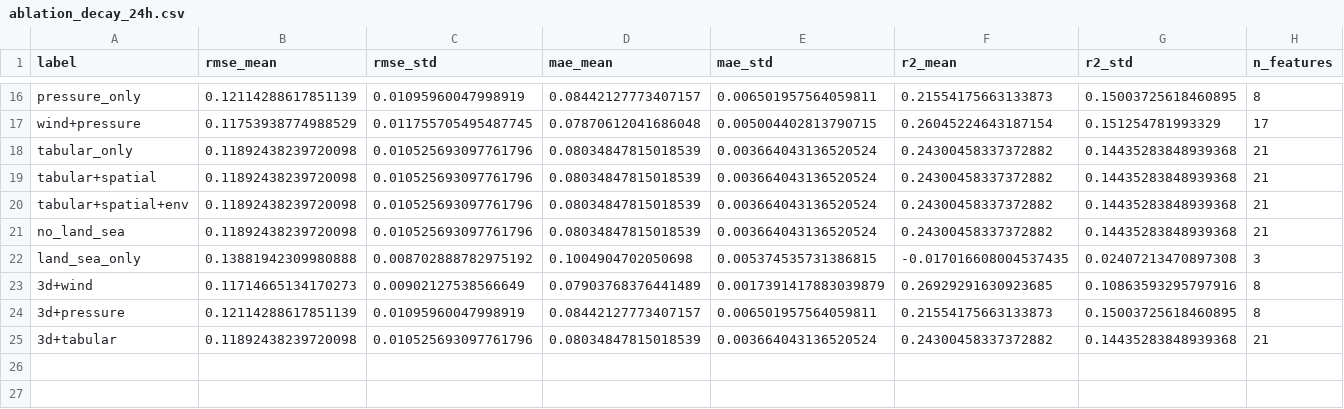
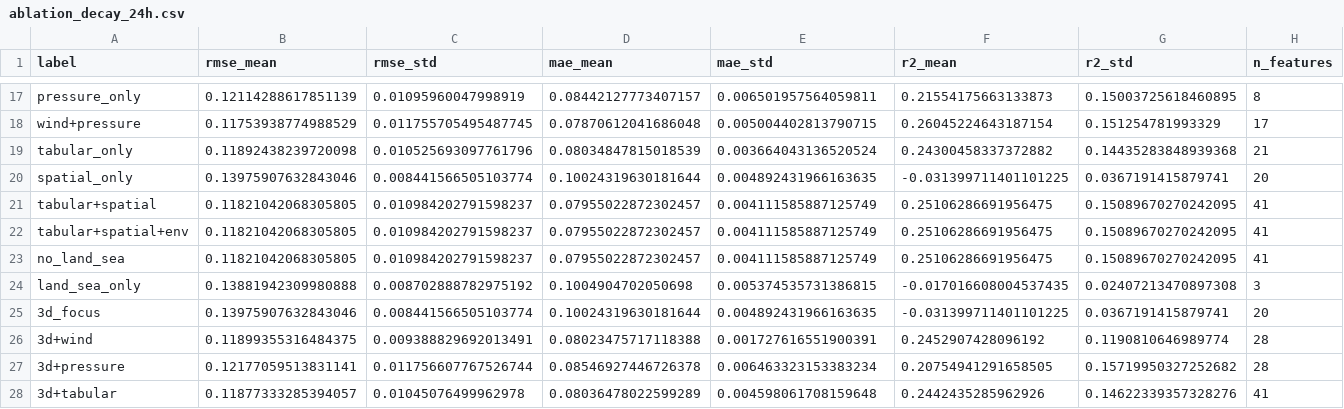
Before and after one commit to hannahmliu02/cyclone-land-impact-intensity-decay, a CSV file: data/features/ablation_decay_24h.csv, drawn as a sheet; only a part is shown, gaps mark what is left out; addresses are those after the commit; rows hold the shown columns only; the diff covers the shown part only; the diff names each change by its address in the sheet, - before the commit and + after, or states it on an @@ line.

```diff
--- a/data/features/ablation_decay_24h.csv
+++ b/data/features/ablation_decay_24h.csv
+row 20: spatial_only | 0.13975907632843046 | 0.008441566505103774 | 0.10024319630181644 | 0.004892431966163635 | -0.031399711401101225 | 0.0367191415879741 | 20
-B21:B23 (rmse_mean): 0.11892438239720098
+B21:B23 (rmse_mean): 0.11821042068305805
-C21:C23 (rmse_std): 0.010525693097761796
+C21:C23 (rmse_std): 0.010984202791598237
-D21:D23 (mae_mean): 0.08034847815018539
+D21:D23 (mae_mean): 0.07955022872302457
-E21:E23 (mae_std): 0.003664043136520524
+E21:E23 (mae_std): 0.004111585887125749
-F21:F23 (r2_mean): 0.24300458337372882
+F21:F23 (r2_mean): 0.25106286691956475
-G21:G23 (r2_std): 0.14435283848939368
+G21:G23 (r2_std): 0.15089670270242095
-H21:H23 (n_features): 21
+H21:H23 (n_features): 41
+row 25: 3d_focus | 0.13975907632843046 | 0.008441566505103774 | 0.10024319630181644 | 0.004892431966163635 | -0.031399711401101225 | 0.0367191415879741 | 20
-B26 (rmse_mean): 0.11714665134170273
+B26 (rmse_mean): 0.11899355316484375
-C26 (rmse_std): 0.00902127538566649
+C26 (rmse_std): 0.009388829692013491
-D26 (mae_mean): 0.07903768376441489
+D26 (mae_mean): 0.08023475717118388
-E26 (mae_std): 0.0017391417883039879
+E26 (mae_std): 0.001727616551900391
-F26 (r2_mean): 0.26929291630923685
+F26 (r2_mean): 0.2452907428096192
-G26 (r2_std): 0.10863593295797916
+G26 (r2_std): 0.1190810646989774
-H26:H27 (n_features): 8
+H26:H27 (n_features): 28
-B27 (rmse_mean): 0.12114288617851139
+B27 (rmse_mean): 0.12177059513831141
-C27 (rmse_std): 0.01095960047998919
+C27 (rmse_std): 0.011756607767526744
-D27 (mae_mean): 0.08442127773407157
+D27 (mae_mean): 0.08546927446726378
-E27 (mae_std): 0.006501957564059811
+E27 (mae_std): 0.006463323153383234
-F27 (r2_mean): 0.21554175663133873
+F27 (r2_mean): 0.20754941291658505
-G27 (r2_std): 0.15003725618460895
+G27 (r2_std): 0.15719950327252682
-B28 (rmse_mean): 0.11892438239720098
+B28 (rmse_mean): 0.11877333285394057
-C28 (rmse_std): 0.010525693097761796
+C28 (rmse_std): 0.01045076499962978
-D28 (mae_mean): 0.08034847815018539
+D28 (mae_mean): 0.08036478022599289
-E28 (mae_std): 0.003664043136520524
+E28 (mae_std): 0.004598061708159648
-F28 (r2_mean): 0.24300458337372882
+F28 (r2_mean): 0.2442435285962926
-G28 (r2_std): 0.14435283848939368
+G28 (r2_std): 0.14622339357328276
-H28 (n_features): 21
+H28 (n_features): 41
```
Also changed, not shown: 1 added row and 49 edited cells elsewhere in this file, data/features/ablation_decay_48h.csv, data/features/ablation_landfall.csv, 8 other files.
